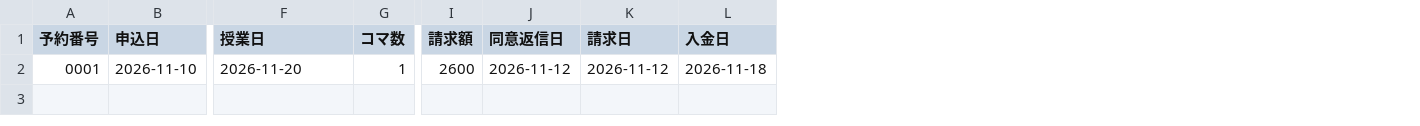
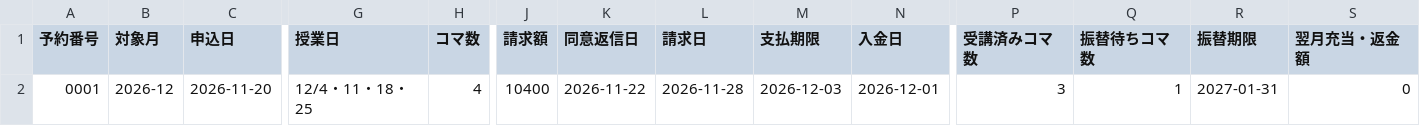
Before and after one commit to ryoto20020529/boki-navi, a CSV file: docs/operations/ledger-template.csv, drawn as a sheet; only a part is shown, gaps mark what is left out; addresses are those after the commit; the diff covers the shown part only; the diff names each change by its address in the sheet, - before the commit and + after, or states it on an @@ line.

```diff
--- a/docs/operations/ledger-template.csv
+++ b/docs/operations/ledger-template.csv
+column B (対象月), row 2: 2026-12
+column M (支払期限), row 2: 2026-12-03
+column P (受講済みコマ数), row 2: 3
+column Q (振替待ちコマ数), row 2: 1
+column R (振替期限), row 2: 2027-01-31
+column S (翌月充当・返金額), row 2: 0
-C2 (申込日): 2026-11-10
+C2 (申込日): 2026-11-20
-G2 (授業日): 2026-11-20
+G2 (授業日): 12/4・11・18・25
-H2 (コマ数): 1
+H2 (コマ数): 4
-J2 (請求額): 2600
+J2 (請求額): 10400
-K2 (同意返信日): 2026-11-12
+K2 (同意返信日): 2026-11-22
-L2 (請求日): 2026-11-12
+L2 (請求日): 2026-11-28
-N2 (入金日): 2026-11-18
+N2 (入金日): 2026-12-01
```
Also changed, not shown: 3 edited cells elsewhere in this file, 10 other files.
